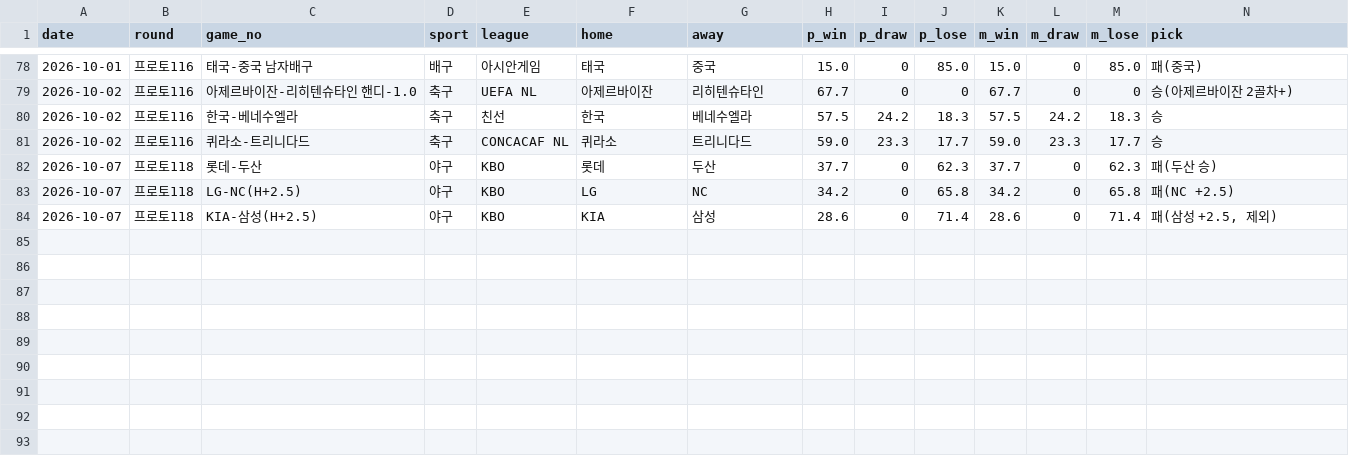
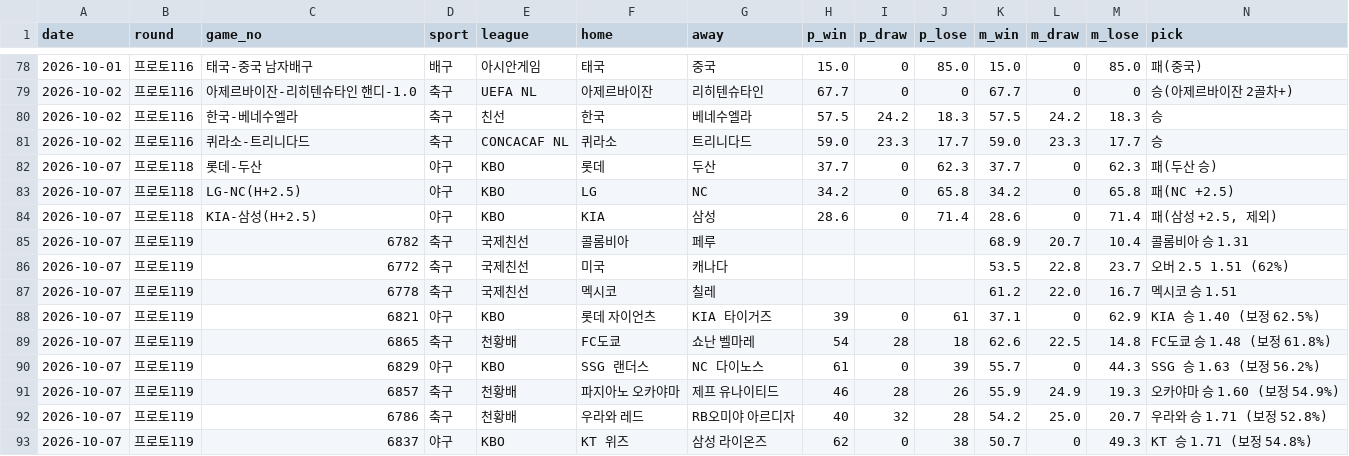
Before and after one commit to Mrzero-00/ai-playground, a CSV file: 승부예측 프로그램/예측기록.csv, drawn as a sheet; only a part is shown, gaps mark what is left out; rows hold the shown columns only; the diff names each change by its address in the sheet, - before the commit and + after, or states it on an @@ line.

```diff
--- a/승부예측 프로그램/예측기록.csv
+++ b/승부예측 프로그램/예측기록.csv
+row 85: 2026-10-07 | 프로토119 | 6782 | 축구 | 국제친선 | 콜롬비아 | 페루 |  |  |  | 68.9 | 20.7 | 10.4 | 콜롬비아 승 1.31
+row 86: 2026-10-07 | 프로토119 | 6772 | 축구 | 국제친선 | 미국 | 캐나다 |  |  |  | 53.5 | 22.8 | 23.7 | 오버 2.5 1.51 (62%)
+row 87: 2026-10-07 | 프로토119 | 6778 | 축구 | 국제친선 | 멕시코 | 칠레 |  |  |  | 61.2 | 22.0 | 16.7 | 멕시코 승 1.51
+row 88: 2026-10-07 | 프로토119 | 6821 | 야구 | KBO | 롯데 자이언츠 | KIA 타이거즈 | 39 | 0 | 61 | 37.1 | 0 | 62.9 | KIA 승 1.40 (보정 62.5%)
+row 89: 2026-10-07 | 프로토119 | 6865 | 축구 | 천황배 | FC도쿄 | 쇼난 벨마레 | 54 | 28 | 18 | 62.6 | 22.5 | 14.8 | FC도쿄 승 1.48 (보정 61.8%)
+row 90: 2026-10-07 | 프로토119 | 6829 | 야구 | KBO | SSG 랜더스 | NC 다이노스 | 61 | 0 | 39 | 55.7 | 0 | 44.3 | SSG 승 1.63 (보정 56.2%)
+row 91: 2026-10-07 | 프로토119 | 6857 | 축구 | 천황배 | 파지아노 오카야마 | 제프 유나이티드 | 46 | 28 | 26 | 55.9 | 24.9 | 19.3 | 오카야마 승 1.60 (보정 54.9%)
+row 92: 2026-10-07 | 프로토119 | 6786 | 축구 | 천황배 | 우라와 레드 | RB오미야 아르디자 | 40 | 32 | 28 | 54.2 | 25.0 | 20.7 | 우라와 승 1.71 (보정 52.8%)
+row 93: 2026-10-07 | 프로토119 | 6837 | 야구 | KBO | KT 위즈 | 삼성 라이온즈 | 62 | 0 | 38 | 50.7 | 0 | 49.3 | KT 승 1.71 (보정 54.8%)
```
Also changed, not shown: 승부예측 프로그램/구매기록.csv, 승부예측 프로그램/전체경기기록.csv, 34 other files.
